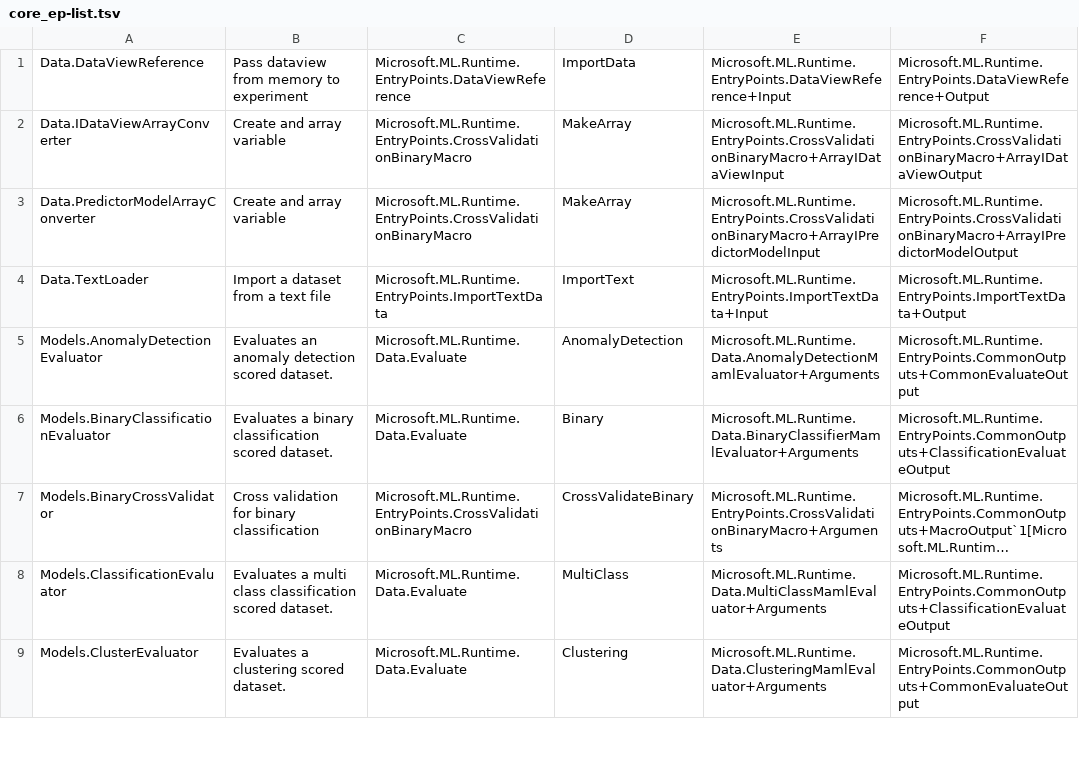
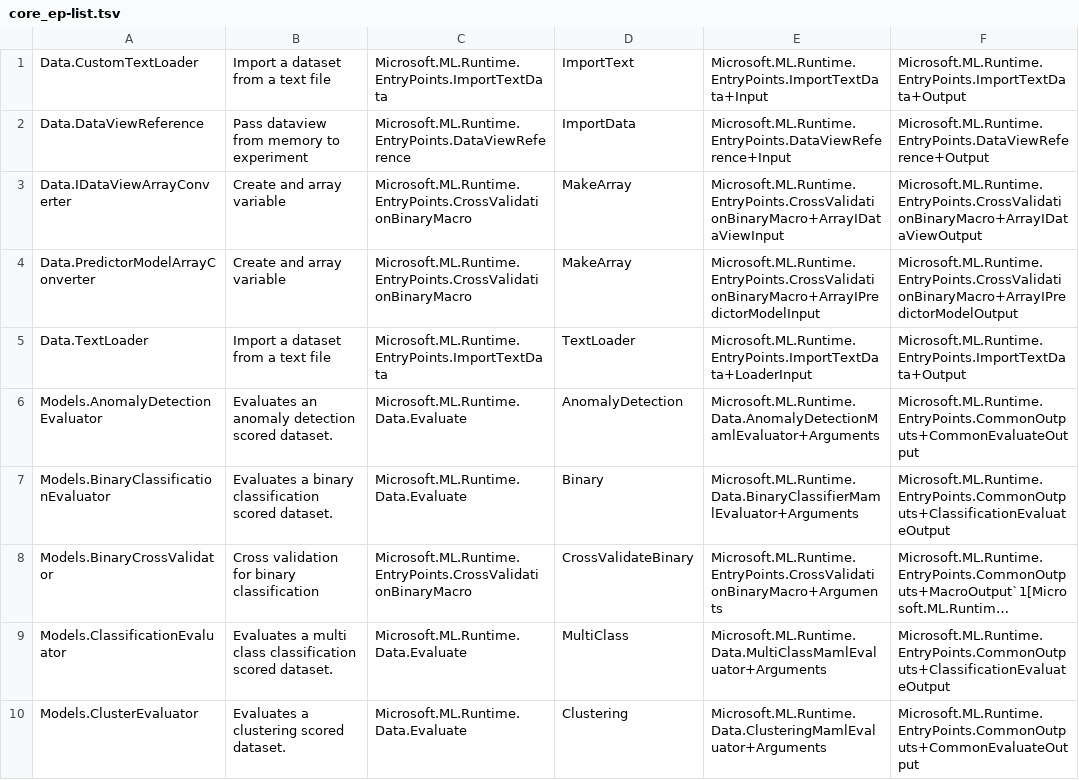
Before and after one commit to ematlock0418/machinelearning, a TSV file: ZBaselines/Common/EntryPoints/core_ep-list.tsv, drawn as a sheet; only a part is shown; long unchanged cells end in ….

Commit message:
Code generate TextLoader API and enhance it with convenience API. (#142)
*Code generate support for IDataLoader
*Make TextLoader API code generated so that it's at functional parity with the text loader in the ML.Net infrastructure.
*Move TextLoader API under Microsoft.ML.Data namespace
*Add convenience TextLoader API.
*Add error checking for invalid loader arguments such as ordinal, column names.
*Update baselines.
*Update samples with new loader API and backward compatibility with old loader API.

```diff
--- a/ZBaselines/Common/EntryPoints/core_ep-list.tsv
+++ b/ZBaselines/Common/EntryPoints/core_ep-list.tsv
@@ -1 +1,2 @@
+Data.CustomTextLoader	Import a dataset from a text file	Microsoft.ML.Runtime.EntryPoints.ImportTextData	ImportText	Microsoft.ML.Runtime.EntryPoints.ImportTextData+Input	Microsoft.ML.Runtime.EntryPoints.ImportTextData+Output
 Data.DataViewReference	Pass dataview from memory to experiment	Microsoft.ML.Runtime.EntryPoints.DataViewReference	ImportData	Microsoft.ML.Runtime.EntryPoints.DataViewReference+Input	Microsoft.ML.Runtime.EntryPoints.DataViewReference+Output
@@ -3,3 +4,3 @@ Data.IDataViewArrayConverter	Create and array variable	Microsoft.ML.Runtime.Entr
 Data.PredictorModelArrayConverter	Create and array variable	Microsoft.ML.Runtime.EntryPoints.CrossValidationBinaryMacro	MakeArray	Microsoft.ML.Runtime.EntryPoints.CrossValidationBinaryMacro+ArrayIPredictorModelInput	Microsoft.ML.Runtime.EntryPoints.CrossValidationBinaryMacro+ArrayIPredictorModelOutput
-Data.TextLoader	Import a dataset from a text file	Microsoft.ML.Runtime.EntryPoints.ImportTextData	ImportText	Microsoft.ML.Runtime.EntryPoints.ImportTextData+Input	Microsoft.ML.Runtime.EntryPoints.ImportTextData+Output
+Data.TextLoader	Import a dataset from a text file	Microsoft.ML.Runtime.EntryPoints.ImportTextData	TextLoader	Microsoft.ML.Runtime.EntryPoints.ImportTextData+LoaderInput	Microsoft.ML.Runtime.EntryPoints.ImportTextData+Output
 Models.AnomalyDetectionEvaluator	Evaluates an anomaly detection scored dataset.	Microsoft.ML.Runtime.Data.Evaluate	AnomalyDetection	Microsoft.ML.Runtime.Data.AnomalyDetectionMamlEvaluator+Arguments	Microsoft.ML.Runtime.EntryPoints.CommonOutputs+CommonEvaluateOutput
```
Also changed, not shown: 21 other files.
